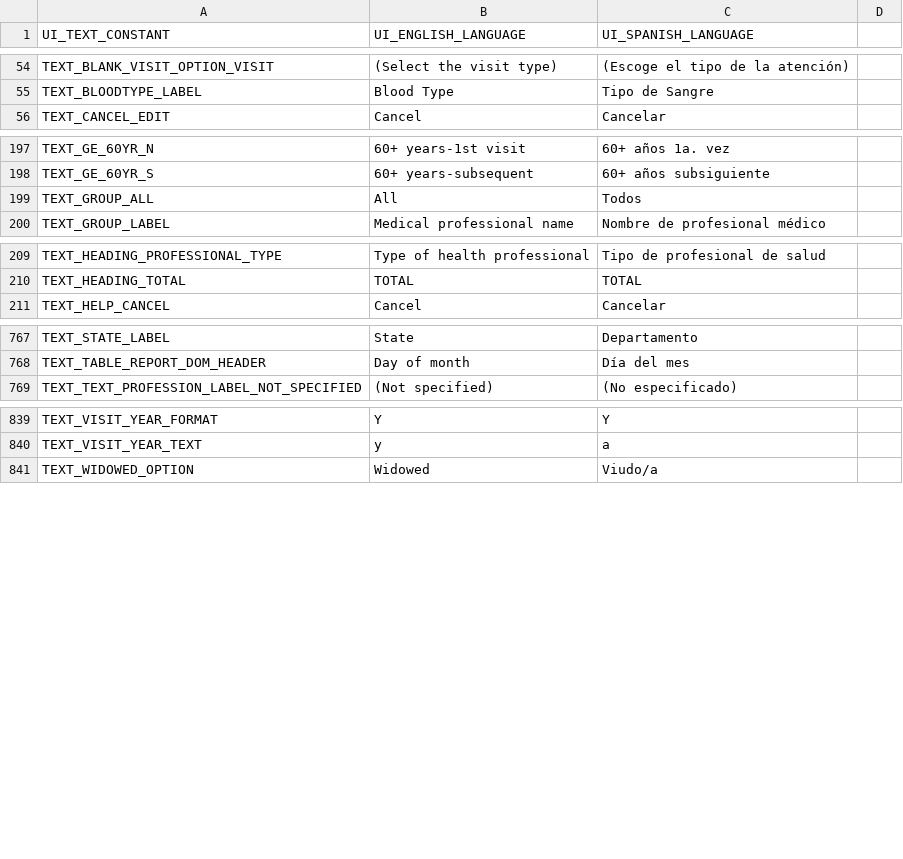
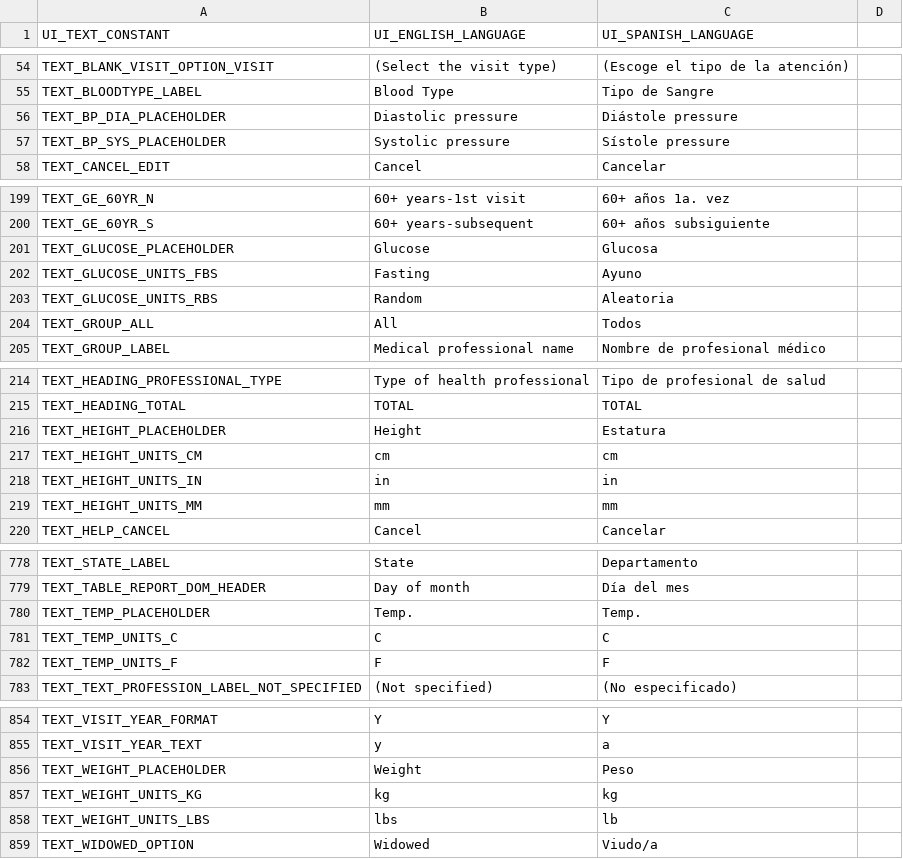
Before and after one commit to docsbydesign/piClinic, a CSV file: uitext/UIText.csv, drawn as a sheet; only a part is shown, gaps mark what is left out; the diff covers the shown part only.

```diff
--- a/uitext/UIText.csv
+++ b/uitext/UIText.csv
@@ -55,2 +55,4 @@ TEXT_BLANK_VISIT_OPTION_VISIT,(Select the visit type),(Escoge el tipo de la aten
 TEXT_BLOODTYPE_LABEL,Blood Type,Tipo de Sangre
+TEXT_BP_DIA_PLACEHOLDER,Diastolic pressure,Diástole pressure
+TEXT_BP_SYS_PLACEHOLDER,Systolic pressure,Sístole pressure
 TEXT_CANCEL_EDIT,Cancel,Cancelar
@@ -198,2 +200,5 @@ TEXT_GE_60YR_N,60+ years-1st visit,60+ años 1a. vez
 TEXT_GE_60YR_S,60+ years-subsequent,60+ años subsiguiente
+TEXT_GLUCOSE_PLACEHOLDER,Glucose,Glucosa
+TEXT_GLUCOSE_UNITS_FBS,Fasting,Ayuno
+TEXT_GLUCOSE_UNITS_RBS,Random,Aleatoria
 TEXT_GROUP_ALL,All,Todos
@@ -210,2 +215,6 @@ TEXT_HEADING_PROFESSIONAL_TYPE,Type of health professional,Tipo de profesional d
 TEXT_HEADING_TOTAL,TOTAL,TOTAL
+TEXT_HEIGHT_PLACEHOLDER,Height,Estatura
+TEXT_HEIGHT_UNITS_CM,cm,cm
+TEXT_HEIGHT_UNITS_IN,in,in
+TEXT_HEIGHT_UNITS_MM,mm,mm
 TEXT_HELP_CANCEL,Cancel,Cancelar
@@ -768,2 +779,5 @@ TEXT_STATE_LABEL,State,Departamento
 TEXT_TABLE_REPORT_DOM_HEADER,Day of month,Día del mes
+TEXT_TEMP_PLACEHOLDER,Temp.,Temp.
+TEXT_TEMP_UNITS_C,C,C
+TEXT_TEMP_UNITS_F,F,F
 TEXT_TEXT_PROFESSION_LABEL_NOT_SPECIFIED,(Not specified),(No especificado)
@@ -840,2 +855,5 @@ TEXT_VISIT_YEAR_FORMAT,Y,Y
 TEXT_VISIT_YEAR_TEXT,y,a
+TEXT_WEIGHT_PLACEHOLDER,Weight,Peso
+TEXT_WEIGHT_UNITS_KG,kg,kg
+TEXT_WEIGHT_UNITS_LBS,lbs,lb
 TEXT_WIDOWED_OPTION,Widowed,Viudo/a
```
Also changed, not shown: 3 added rows elsewhere in this file, 4 other files.
